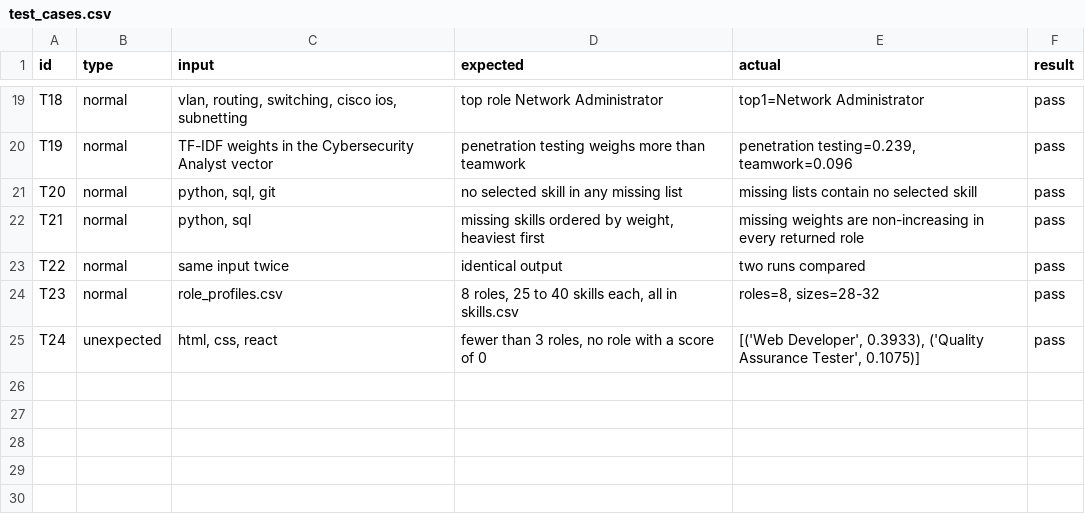
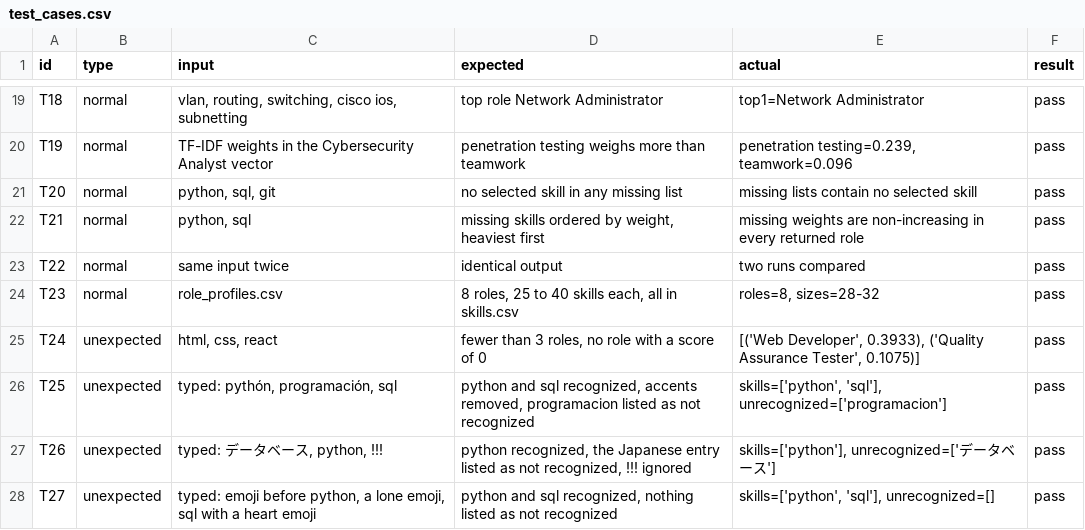
Before and after one commit to marcjustinleeggranada/skill-gap-analyzer, a CSV file: results/test_cases.csv, drawn as a sheet; only a part is shown, gaps mark what is left out.

Commit message:
Strip accents and list other-script entries as not recognized, add git identity guard and rules, add dev requirements and Windows note

```diff
--- a/results/test_cases.csv
+++ b/results/test_cases.csv
@@ -25 +25,4 @@ T23,normal,role_profiles.csv,"8 roles, 25 to 40 skills each, all in skills.csv",
 T24,unexpected,"html, css, react","fewer than 3 roles, no role with a score of 0","[('Web Developer', 0.3933), ('Quality Assurance Tester', 0.1075)]",pass
+T25,unexpected,"typed: pythón, programación, sql","python and sql recognized, accents removed, programacion listed as not recognized","skills=['python', 'sql'], unrecognized=['programacion']",pass
+T26,unexpected,"typed: データベース, python, !!!","python recognized, the Japanese entry listed as not recognized, !!! ignored","skills=['python'], unrecognized=['データベース']",pass
+T27,unexpected,"typed: emoji before python, a lone emoji, sql with a heart emoji","python and sql recognized, nothing listed as not recognized","skills=['python', 'sql'], unrecognized=[]",pass
```
Also changed, not shown: 9 other files.
